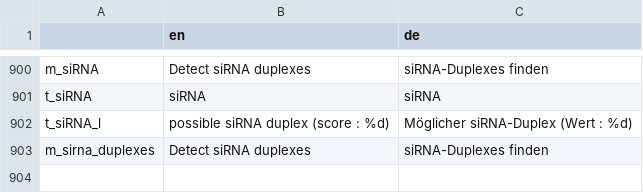
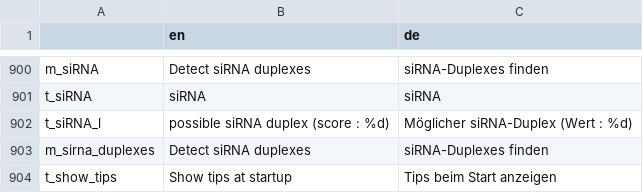
Before and after one commit to GENtle-persons/gentle-m, a CSV file: trunk/variables.csv, drawn as a sheet; only a part is shown, gaps mark what is left out; the diff names each change by its address in the sheet, - before the commit and + after, or states it on an @@ line.

```diff
--- a/trunk/variables.csv
+++ b/trunk/variables.csv
+row 904: t_show_tips | Show tips at startup | Tips beim Start anzeigen
```
Also changed, not shown: 7 other files.
